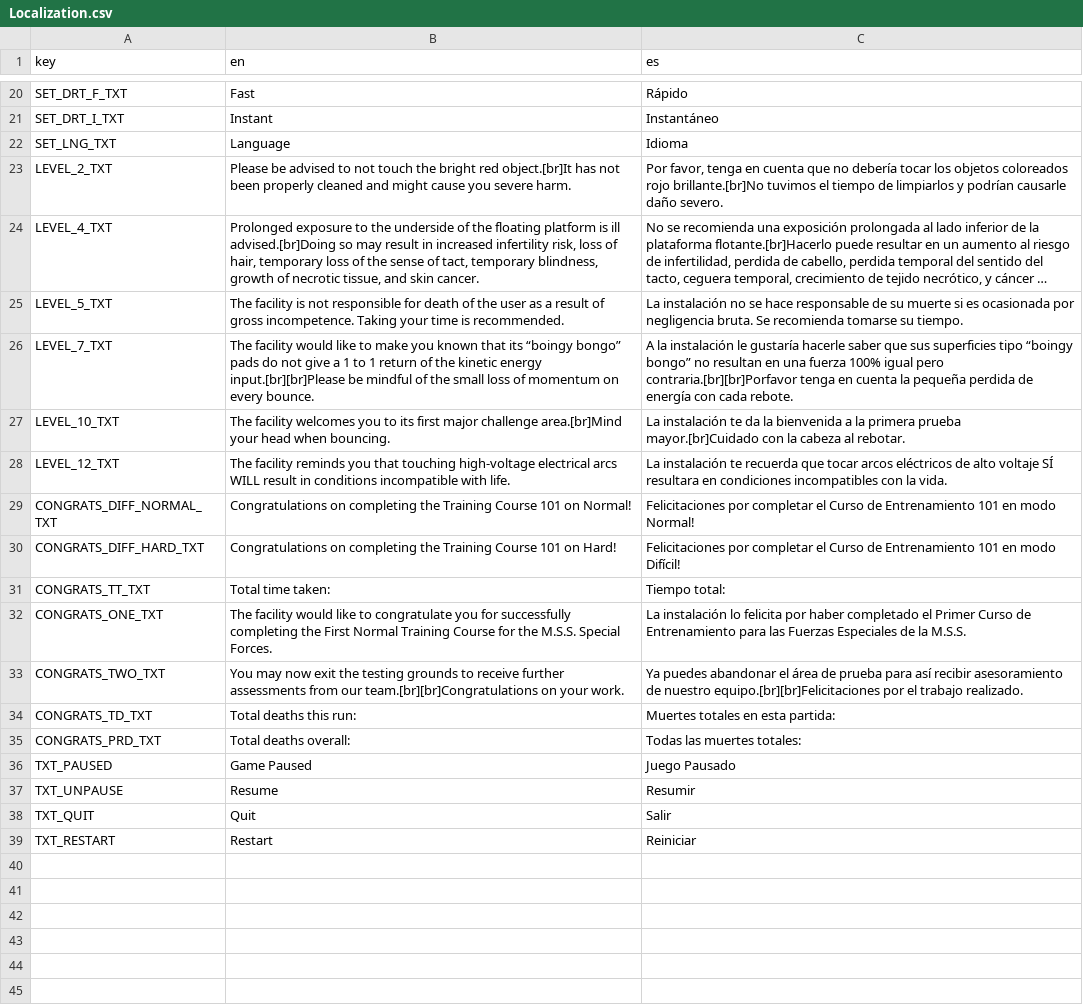
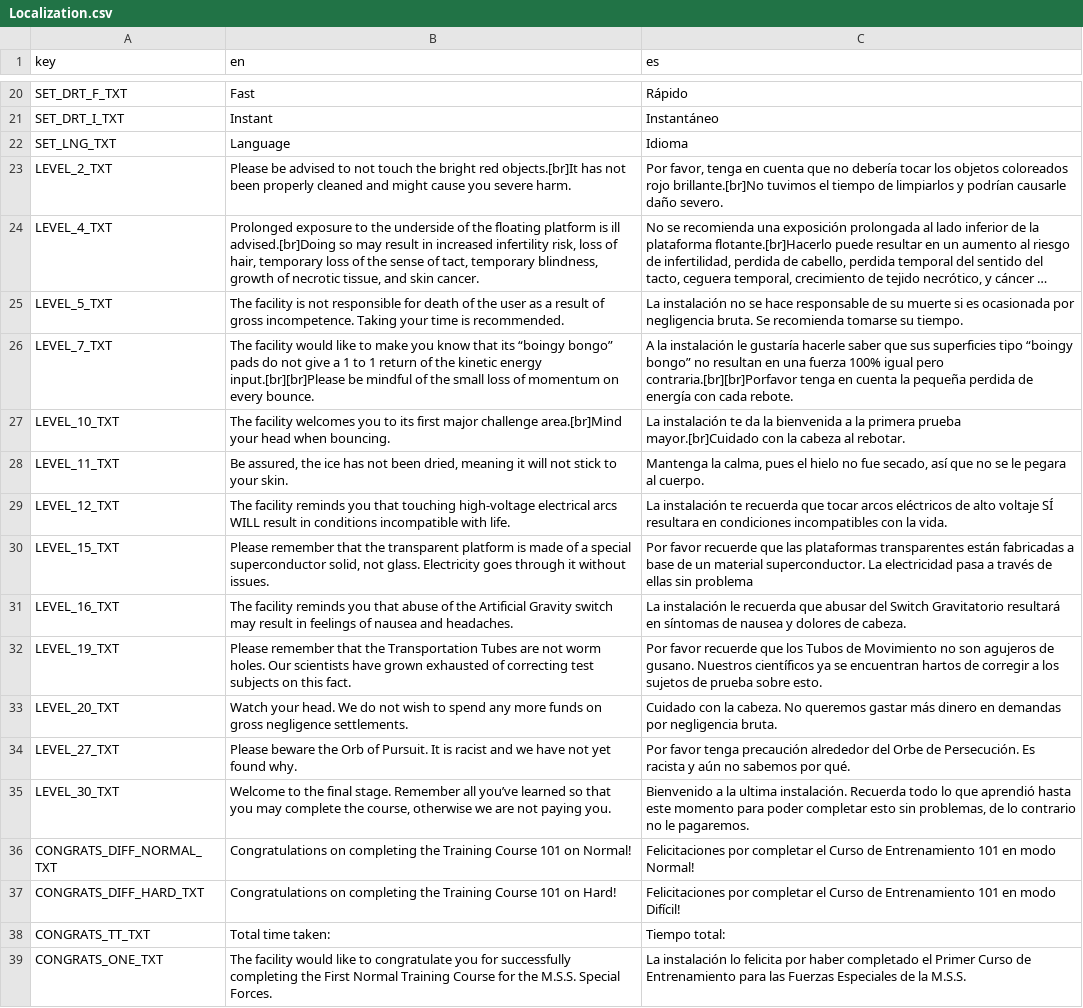
Before and after one commit to Stargost/training-facility, a CSV file: training-facility-(main)/misc/Localization.csv, drawn as a sheet; only a part is shown, gaps mark what is left out; the shorter side is filled out with more unchanged rows; long unchanged cells end in …; the diff names each change by its address in the sheet, - before the commit and + after, or states it on an @@ line.

Commit message:
Added original flavor texts to corresponding levels + updated localization

```diff
--- a/training-facility-(main)/misc/Localization.csv
+++ b/training-facility-(main)/misc/Localization.csv
-B23 (en): …bright red object.[br]It has not…
+B23 (en): …bright red objects.[br]It has not…
-B26 (en): …make you known that its…
+B26 (en): …make you know that its…
+row 28: LEVEL_11_TXT | Be assured, the ice has not been dried, meaning it will not stick to your skin. | Mantenga la calma, pues el hielo no fue secado, así que no se le pegara al cuerpo.
+row 30: LEVEL_15_TXT | Please remember that the transparent platform is made of a special superconductor solid, not glass. Electricity goes through it without issues. | Por favor recuerde que las plataformas transparentes están fabricadas a base de un material superconductor. La electricidad pasa a través de ellas sin problema
+row 31: LEVEL_16_TXT | The facility reminds you that abuse of the Artificial Gravity switch may result in feelings of nausea and headaches. | La instalación le recuerda que abusar del Switch Gravitatorio resultará en síntomas de nausea y dolores de cabeza.
+row 32: LEVEL_19_TXT | Please remember that the Transportation Tubes are not worm holes. Our scientists have grown exhausted of correcting test subjects on this fact. | Por favor recuerde que los Tubos de Movimiento no son agujeros de gusano. Nuestros científicos ya se encuentran hartos de corregir a los sujetos de prueba sobre esto.
+row 33: LEVEL_20_TXT | Watch your head. We do not wish to spend any more funds on gross negligence settlements. | Cuidado con la cabeza. No queremos gastar más dinero en demandas por negligencia bruta.
+row 34: LEVEL_27_TXT | Please beware the Orb of Pursuit. It is racist and we have not yet found why. | Por favor tenga precaución alrededor del Orbe de Persecución. Es racista y aún no sabemos por qué.
+row 35: LEVEL_30_TXT | Welcome to the final stage. Remember all you’ve learned so that you may complete the course, otherwise we are not paying you. | Bienvenido a la ultima instalación. Recuerda todo lo que aprendió hasta este momento para poder completar esto sin problemas, de lo contrario no le pagaremos.
```
Also changed, not shown: 13 other files.
